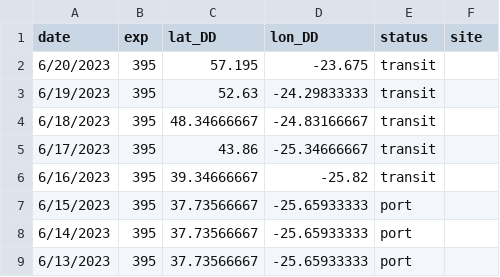
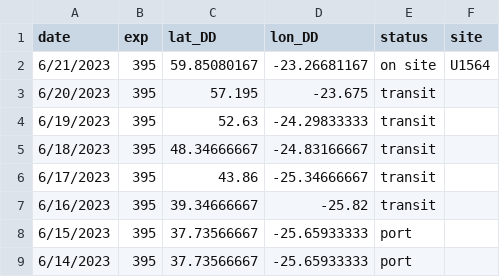
Before and after one commit to tuihat/shiny-server, a CSV file: JRLocator/JR_location.csv, drawn as a sheet; only a part is shown; the shorter side is filled out with more unchanged rows.

Commit message:
Add files via upload

```diff
--- a/JRLocator/JR_location.csv
+++ b/JRLocator/JR_location.csv
@@ -1,2 +1,3 @@
 date,exp,lat_DD,lon_DD,status,site
+6/21/2023,395,59.85080167,-23.26681167,on site,U1564
 6/20/2023,395,57.195,-23.675,transit,
```
